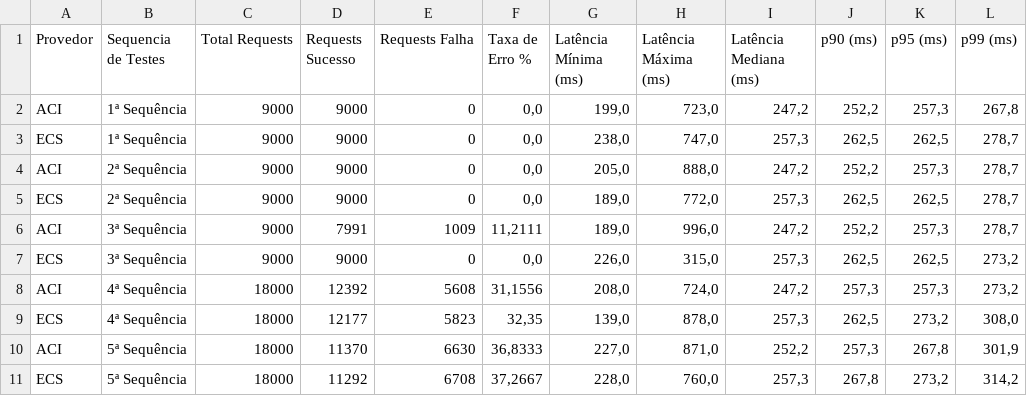
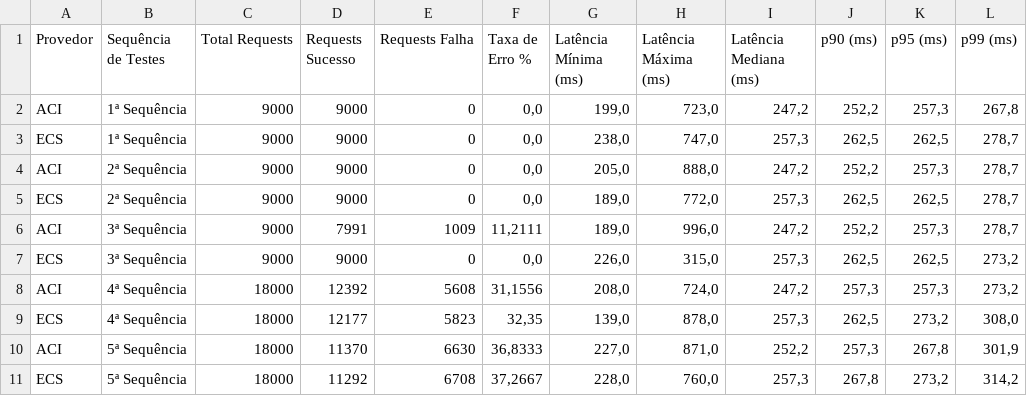
Before and after one commit to juliocesarscheidt/caas-comparison-tcc, a CSV file: tests_summary.csv, drawn as a sheet.

```diff
--- a/tests_summary.csv
+++ b/tests_summary.csv
@@ -1,2 +1,2 @@
-Provedor,Sequencia de Testes,Total Requests,Requests Sucesso,Requests Falha,Taxa de Erro %,Latência Mínima (ms),Latência Máxima (ms),Latência Mediana (ms),p90 (ms),p95 (ms),p99 (ms)
+Provedor,Sequência de Testes,Total Requests,Requests Sucesso,Requests Falha,Taxa de Erro %,Latência Mínima (ms),Latência Máxima (ms),Latência Mediana (ms),p90 (ms),p95 (ms),p99 (ms)
 ACI,1ª Sequência,9000,9000,0,"0,0","199,0","723,0","247,2","252,2","257,3","267,8"
```
Also changed, not shown: 1 other file.
